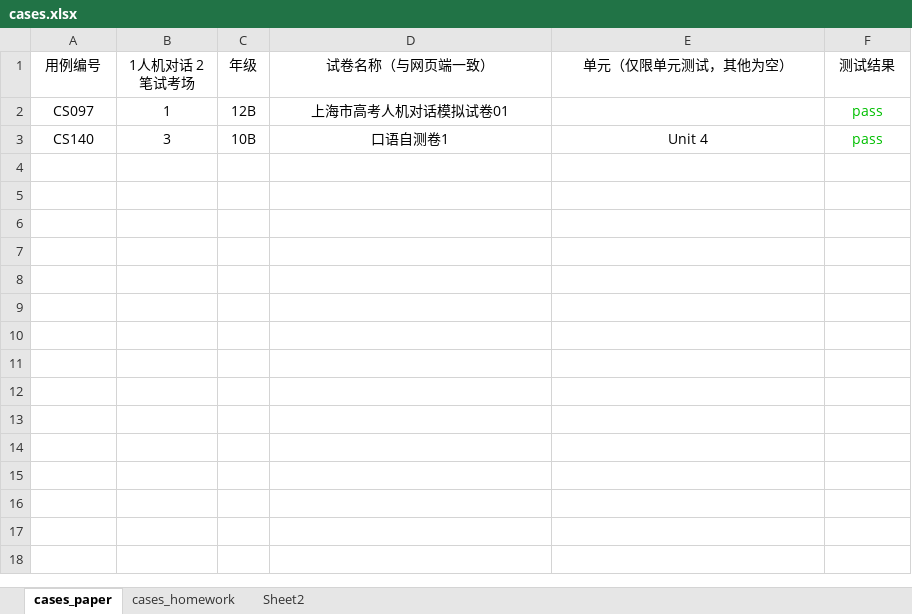
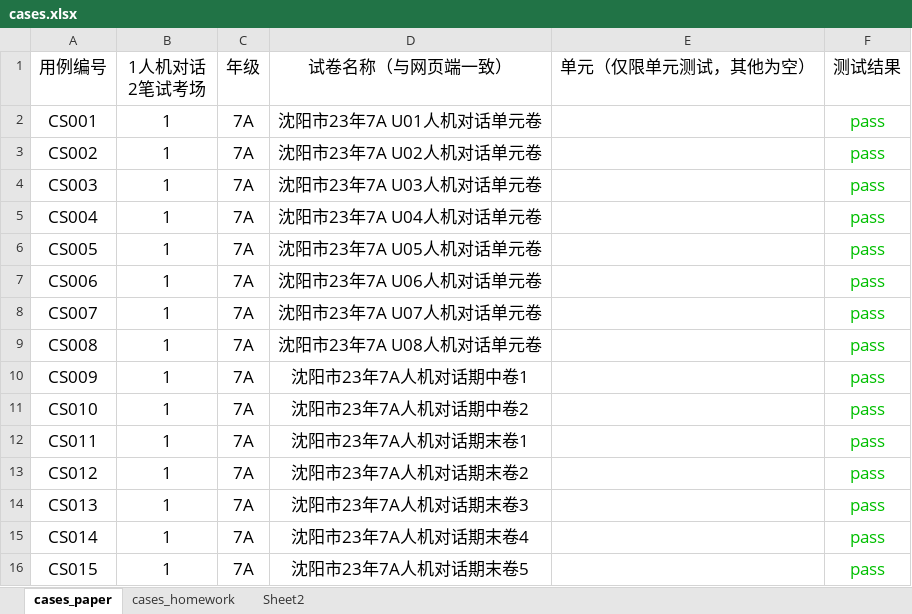
Before and after one commit to JNan-QQ/TsWeb, an Excel workbook: config/cases.xlsx, sheet cases_paper, drawn as a sheet; values as stored, in another font and other column widths than the file's, no borders; removed rows and columns are numbered as before the commit, all else as after; the diff names each change by its address in the sheet, - before the commit and + after, or states it on an @@ line.

Commit message:
表格用例修改

```diff
--- a/config/cases.xlsx (sheet cases_paper)
+++ b/config/cases.xlsx (sheet cases_paper)
@@ A1:F1 text size: larger @@
+row 2: CS001 | 1 | 7A | 沈阳市23年7A U01人机对话单元卷 |  | pass
+row 3: CS002 | 1 | 7A | 沈阳市23年7A U02人机对话单元卷 |  | pass
+row 4: CS003 | 1 | 7A | 沈阳市23年7A U03人机对话单元卷 |  | pass
+row 5: CS004 | 1 | 7A | 沈阳市23年7A U04人机对话单元卷 |  | pass
+row 6: CS005 | 1 | 7A | 沈阳市23年7A U05人机对话单元卷 |  | pass
+row 7: CS006 | 1 | 7A | 沈阳市23年7A U06人机对话单元卷 |  | pass
+row 8: CS007 | 1 | 7A | 沈阳市23年7A U07人机对话单元卷 |  | pass
+row 9: CS008 | 1 | 7A | 沈阳市23年7A U08人机对话单元卷 |  | pass
-A10 (用例编号): CS097
+A10 (用例编号): CS009
@@ A10:D10 text size: larger @@
-C10 (年级): 12B
+C10 (年级): 7A
-D10 (试卷名称（与网页端一致）): 上海市高考人机对话模拟试卷01
+D10 (试卷名称（与网页端一致）): 沈阳市23年7A人机对话期中卷1
@@ F10 text size: larger @@
-row 3: CS140 | 3 | 10B | 口语自测卷1 | Unit 4 | pass
+row 11: CS010 | 1 | 7A | 沈阳市23年7A人机对话期中卷2 |  | pass
+row 12: CS011 | 1 | 7A | 沈阳市23年7A人机对话期末卷1 |  | pass
+row 13: CS012 | 1 | 7A | 沈阳市23年7A人机对话期末卷2 |  | pass
+row 14: CS013 | 1 | 7A | 沈阳市23年7A人机对话期末卷3 |  | pass
+row 15: CS014 | 1 | 7A | 沈阳市23年7A人机对话期末卷4 |  | pass
+row 16: CS015 | 1 | 7A | 沈阳市23年7A人机对话期末卷5 |  | pass
```
